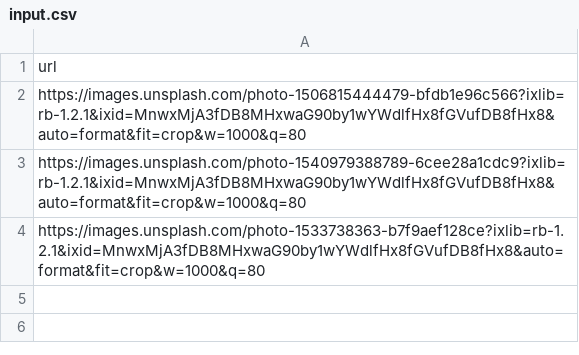
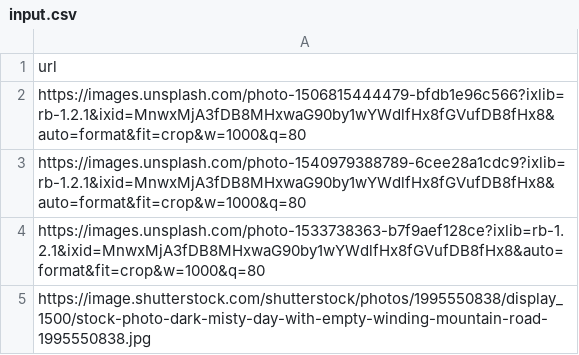
Before and after one commit to RitaGlushkova/immersive-go-course, a CSV file: batch-processing/inputs/input.csv, drawn as a sheet; the diff names each change by its address in the sheet, - before the commit and + after, or states it on an @@ line.

Commit message:
batch process with go routines works locally

```diff
--- a/batch-processing/inputs/input.csv
+++ b/batch-processing/inputs/input.csv
+row 5: https://image.shutterstock.com/shutterstock/photos/1995550838/display_1500/stock-photo-dark-misty-day-with-empty-winding-mountain-road-1995550838.jpg
```
Also changed, not shown: 10 other files.
